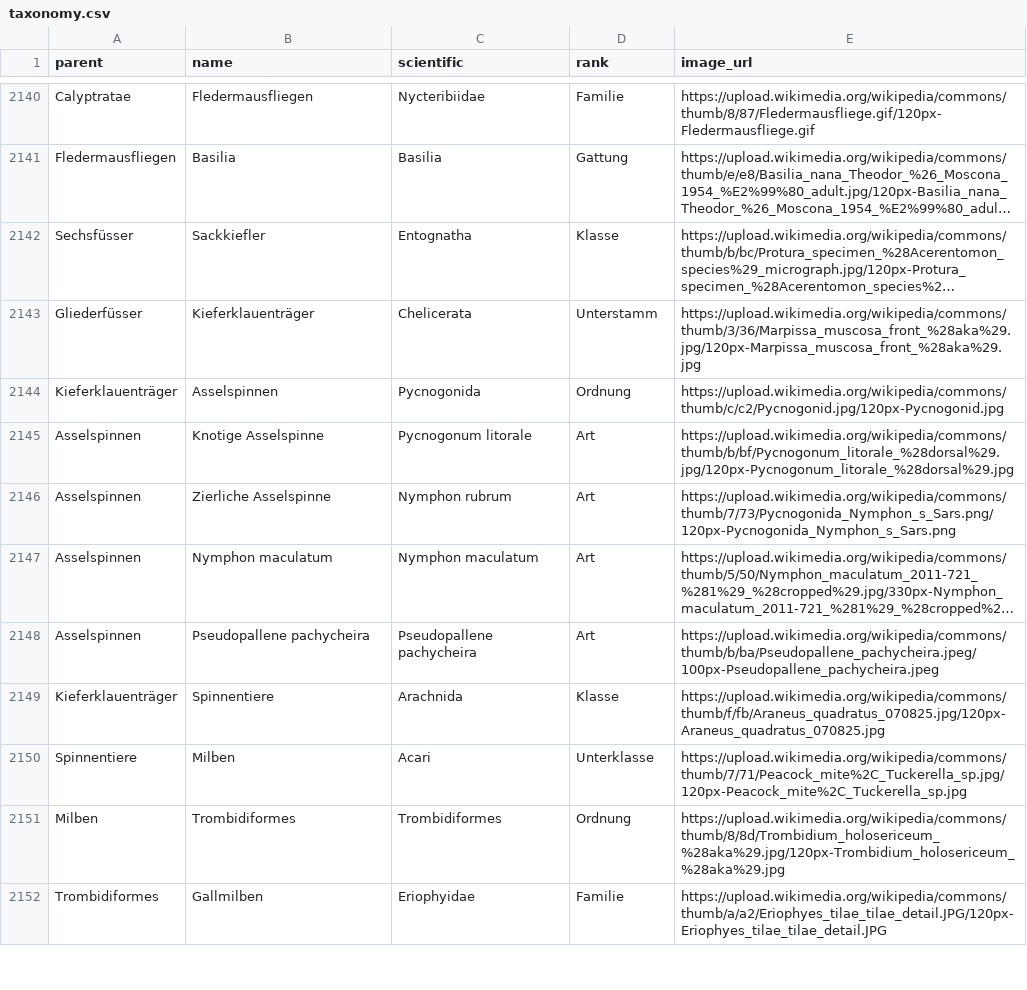
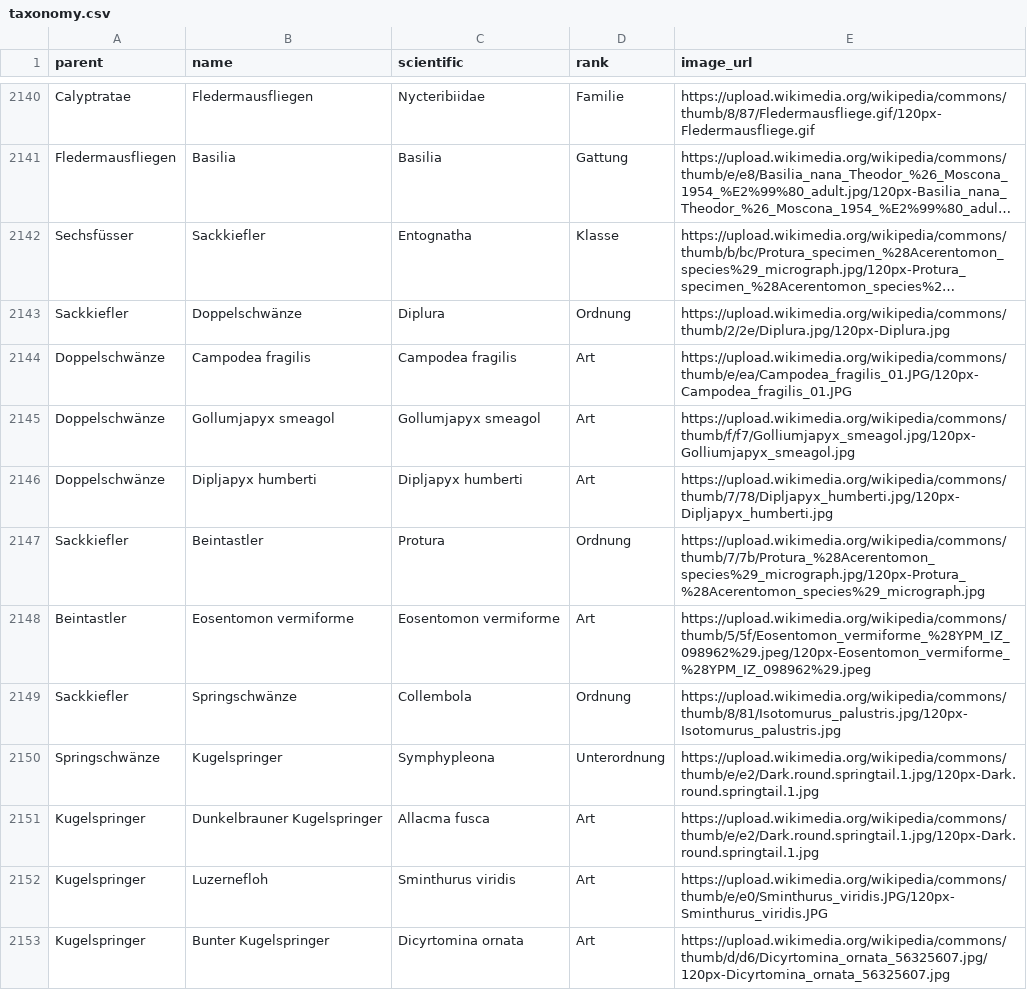
Before and after one commit to stibu81/taxonomyData, a CSV file: taxonomy.csv, drawn as a sheet; only a part is shown, gaps mark what is left out; the shorter side is filled out with more unchanged rows; long unchanged cells end in …; the diff covers the shown part only; the diff names each change by its address in the sheet, - before the commit and + after, or states it on an @@ line.

Commit message:
add entognatha

```diff
--- a/taxonomy.csv
+++ b/taxonomy.csv
+row 2143: Sackkiefler | Doppelschwänze | Diplura | Ordnung | https://upload.wikimedia.org/wikipedia/commons/thumb/2/2e/Diplura.jpg/120px-Diplura.jpg
+row 2144: Doppelschwänze | Campodea fragilis | Campodea fragilis | Art | https://upload.wikimedia.org/wikipedia/commons/thumb/e/ea/Campodea_fragilis_01.JPG/120px-Campodea_fragilis_01.JPG
+row 2145: Doppelschwänze | Gollumjapyx smeagol | Gollumjapyx smeagol | Art | https://upload.wikimedia.org/wikipedia/commons/thumb/f/f7/Golliumjapyx_smeagol.jpg/120px-Golliumjapyx_smeagol.jpg
+row 2146: Doppelschwänze | Dipljapyx humberti | Dipljapyx humberti | Art | https://upload.wikimedia.org/wikipedia/commons/thumb/7/78/Dipljapyx_humberti.jpg/120px-Dipljapyx_humberti.jpg
+row 2147: Sackkiefler | Beintastler | Protura | Ordnung | https://upload.wikimedia.org/wikipedia/commons/thumb/7/7b/Protura_%28Acerentomon_species%29_micrograph.jpg/120px-Protura_%28Acerentomon_species%29_micrograph.jpg
+row 2148: Beintastler | Eosentomon vermiforme | Eosentomon vermiforme | Art | https://upload.wikimedia.org/wikipedia/commons/thumb/5/5f/Eosentomon_vermiforme_%28YPM_IZ_098962%29.jpeg/120px-Eosentomon_vermiforme_%28YPM_IZ_098962%29.jpeg
+row 2149: Sackkiefler | Springschwänze | Collembola | Ordnung | https://upload.wikimedia.org/wikipedia/commons/thumb/8/81/Isotomurus_palustris.jpg/120px-Isotomurus_palustris.jpg
+row 2150: Springschwänze | Kugelspringer | Symphypleona | Unterordnung | https://upload.wikimedia.org/wikipedia/commons/thumb/e/e2/Dark.round.springtail.1.jpg/120px-Dark.round.springtail.1.jpg
+row 2151: Kugelspringer | Dunkelbrauner Kugelspringer | Allacma fusca | Art | https://upload.wikimedia.org/wikipedia/commons/thumb/e/e2/Dark.round.springtail.1.jpg/120px-Dark.round.springtail.1.jpg
+row 2152: Kugelspringer | Luzernefloh | Sminthurus viridis | Art | https://upload.wikimedia.org/wikipedia/commons/thumb/e/e0/Sminthurus_viridis.JPG/120px-Sminthurus_viridis.JPG
+row 2153: Kugelspringer | Bunter Kugelspringer | Dicyrtomina ornata | Art | https://upload.wikimedia.org/wikipedia/commons/thumb/d/d6/Dicyrtomina_ornata_56325607.jpg/120px-Dicyrtomina_ornata_56325607.jpg
```
Also changed, not shown: 11 added rows elsewhere in this file.
